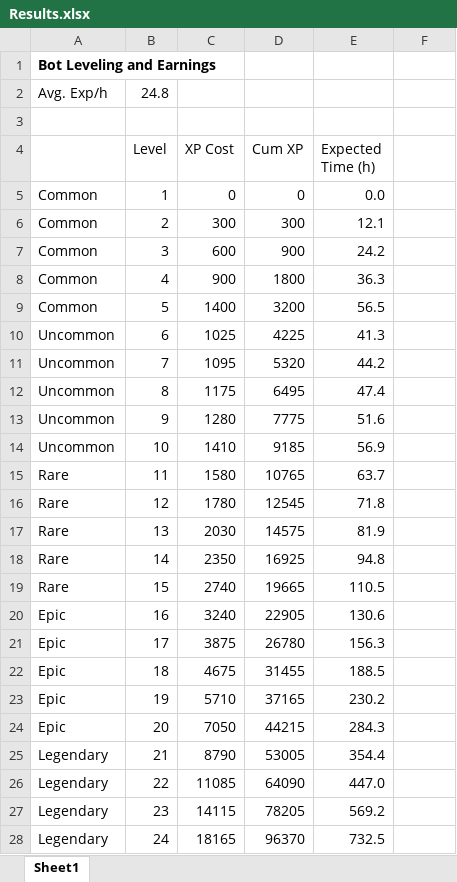
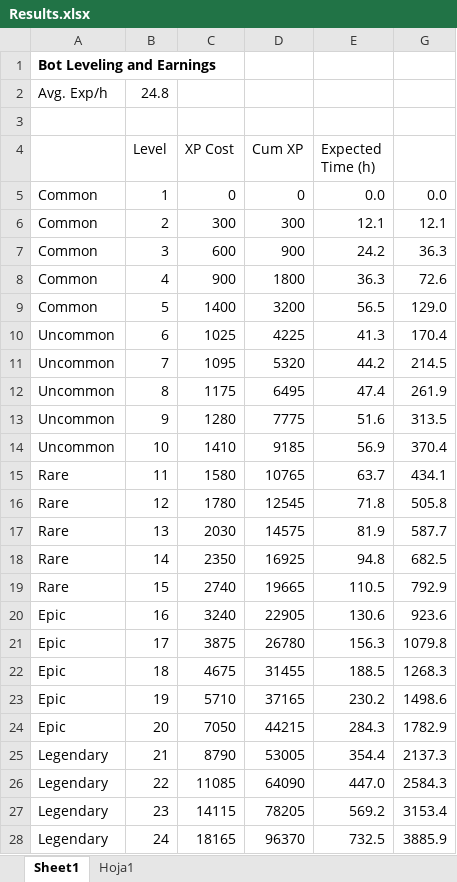
Before and after one commit to Left4punk/wip-codes, an Excel workbook: Cyberz/Montecarlo_Tokenomics/Results.xlsx, sheet Sheet1, drawn as a sheet; only a part is shown; values as stored, in another font and other column widths than the file's, no borders; addresses are those after the commit; the diff covers the shown part only; the diff names each change by its address in the sheet, - before the commit and + after, or states it on an @@ line.

```diff
--- a/Cyberz/Montecarlo_Tokenomics/Results.xlsx (sheet Sheet1)
+++ b/Cyberz/Montecarlo_Tokenomics/Results.xlsx (sheet Sheet1)
+sheet tab: Hoja1
-G5: (empty)
+G5: 0.0
-G6: (empty)
+G6: 12.1
-G7: (empty)
+G7: 36.3
-G8: (empty)
+G8: 72.6
-G9: (empty)
+G9: 129.0
-G10: (empty)
+G10: 170.4
-G11: (empty)
+G11: 214.5
-G12: (empty)
+G12: 261.9
-G13: (empty)
+G13: 313.5
-G14: (empty)
+G14: 370.4
-G15: (empty)
+G15: 434.1
-G16: (empty)
+G16: 505.8
-G17: (empty)
+G17: 587.7
-G18: (empty)
+G18: 682.5
-G19: (empty)
+G19: 792.9
-G20: (empty)
+G20: 923.6
-G21: (empty)
+G21: 1079.8
-G22: (empty)
+G22: 1268.3
-G23: (empty)
+G23: 1498.6
-G24: (empty)
+G24: 1782.9
-G25: (empty)
+G25: 2137.3
-G26: (empty)
+G26: 2584.3
-G27: (empty)
+G27: 3153.4
-G28: (empty)
+G28: 3885.9
```
Also changed, not shown: 6 added rows and 1 edited cell elsewhere in this sheet, Cyberz/Montecarlo_Tokenomics/accumulated_results.xlsx, Cyberz/Montecarlo_Tokenomics/missions_results.xlsx, 9 other files.
